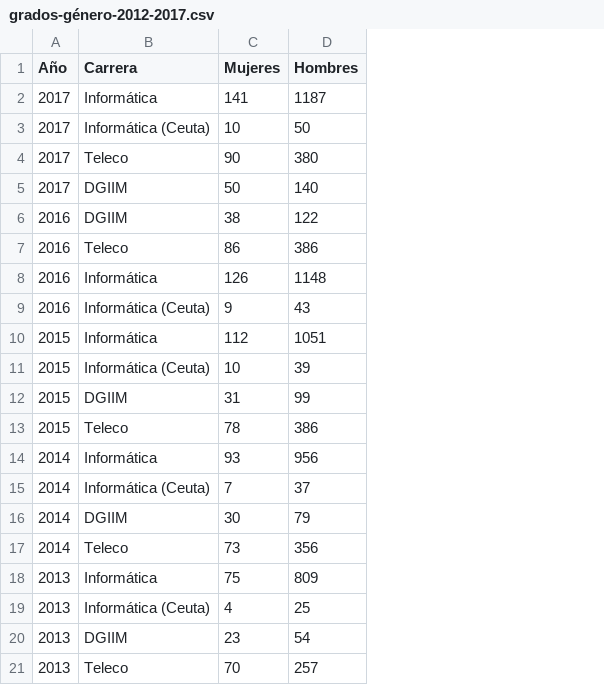
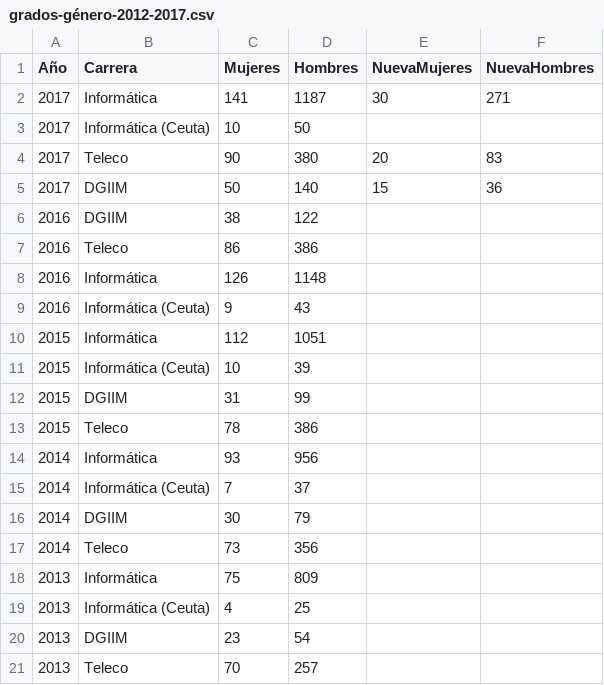
Before and after one commit to JJ/data-campus, a CSV file: grados-género-2012-2017.csv, drawn as a sheet; the diff names each change by its address in the sheet, - before the commit and + after, or states it on an @@ line.

Commit message:
Incluye nueva matriculación

```diff
--- a/grados-género-2012-2017.csv
+++ b/grados-género-2012-2017.csv
+column E (NuevaMujeres), rows 2-5: 30 |  | 20 | 15
+column F (NuevaHombres), rows 2-5: 271 |  | 83 | 36
```
